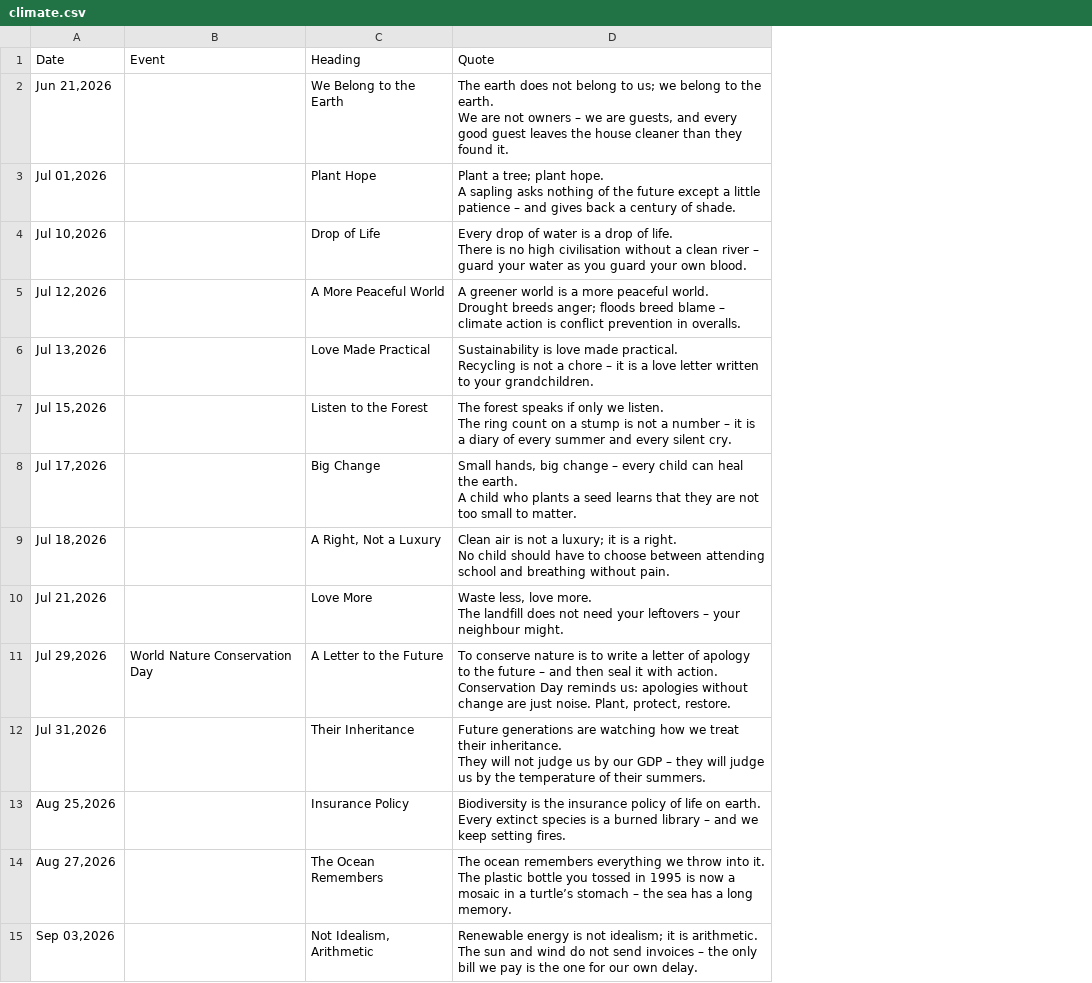
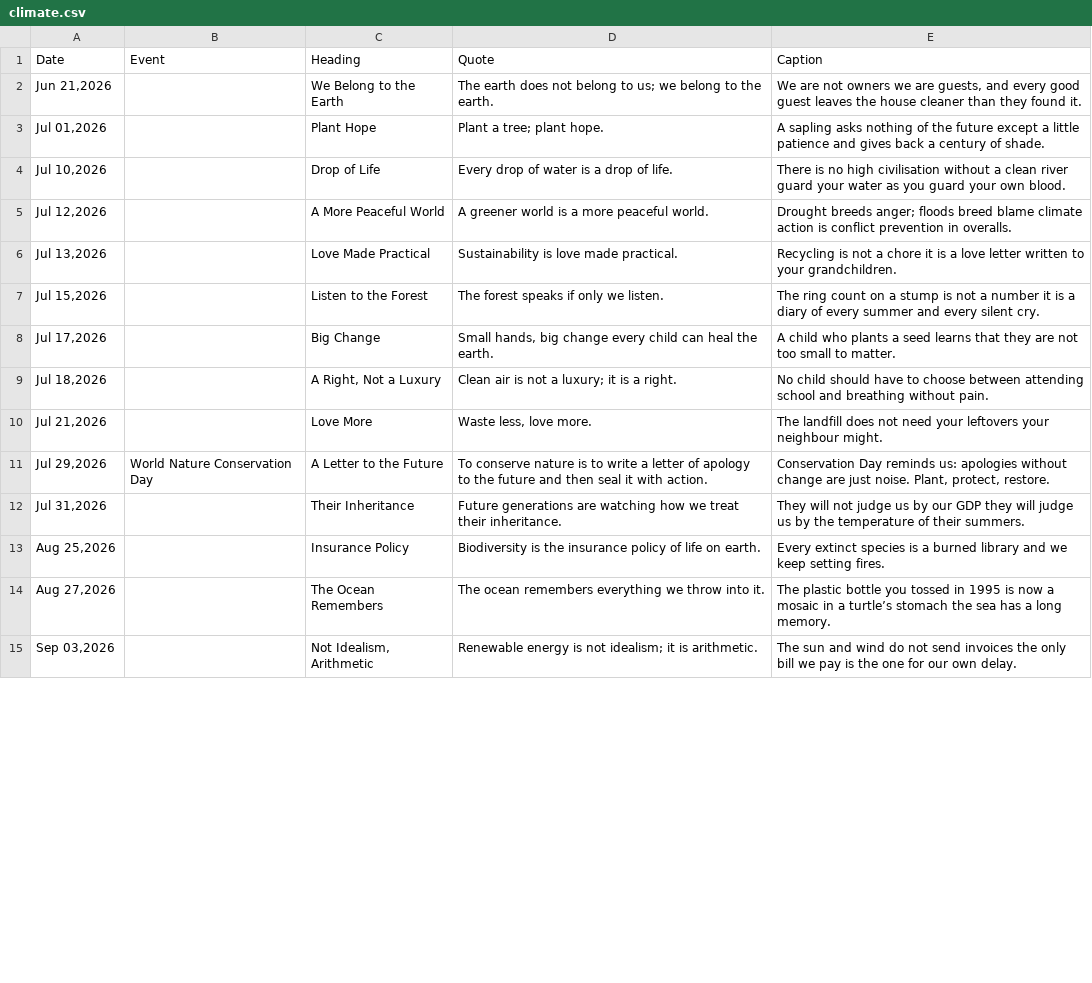
Before and after one commit to Jalte-Diye-Foundation/Cogentic, a CSV file: climate.csv, drawn as a sheet; only a part is shown; ↵ is a line break in a cell; the diff covers the shown part only; the diff names each change by its address in the sheet, - before the commit and + after, or states it on an @@ line.

Commit message:
Update climate.csv

```diff
--- a/climate.csv
+++ b/climate.csv
+column E (Caption), rows 2-15: We are not owners we are guests, and every good guest leaves the house cleaner than they found it. | A sapling asks nothing of the future except a little patience and gives back a century of shade. | There is no high civilisation without a clean river guard your water as you guard your own blood. | Drought breeds anger; floods breed blame climate action is conflict prevention in overalls. | Recycling is not a chore it is a love letter written to your grandchildren. | The ring count on a stump is not a number it is a diary of every summer and every silent cry. | A child who plants a seed learns that they are not too small to matter. | No child should have to choose between attending school and breathing without pain. | The landfill does not need your leftovers your neighbour might. | Conservation Day reminds us: apologies without change are just noise. Plant, protect, restore. | They will not judge us by our GDP they will judge us by the temperature of their summers. | Every extinct species is a burned library and we keep setting fires. | The plastic bottle you tossed in 1995 is now a mosaic in a turtle’s stomach the sea has a long memory. | The sun and wind do not send invoices the only bill we pay is the one for our own delay.
-D2 (Quote): …the earth. ↵ We are not owners – we are guests, and every good guest leaves the house cleaner than they found it.
+D2 (Quote): …the earth.
-D3 (Quote): …plant hope. ↵ A sapling asks nothing of the future except a little patience – and gives back a century of shade.
+D3 (Quote): …plant hope.
-D4 (Quote): …of life. ↵ There is no high civilisation without a clean river – guard your water as you guard your own blood.
+D4 (Quote): …of life.
-D5 (Quote): …peaceful world. ↵ Drought breeds anger; floods breed blame – climate action is conflict prevention in overalls.
+D5 (Quote): …peaceful world.
-D6 (Quote): …made practical. ↵ Recycling is not a chore – it is a love letter written to your grandchildren.
+D6 (Quote): …made practical.
-D7 (Quote): …we listen. ↵ The ring count on a stump is not a number – it is a diary of every summer and every silent cry.
+D7 (Quote): …we listen.
-D8 (Quote): …big change – every child can heal the earth. ↵ A child who plants a seed learns that they are not too small to matter.
+D8 (Quote): …big change every child can heal the earth.
-D9 (Quote): …a right. ↵ No child should have to choose between attending school and breathing without pain.
+D9 (Quote): …a right.
-D10 (Quote): …love more. ↵ The landfill does not need your leftovers – your neighbour might.
+D10 (Quote): …love more.
-D11 (Quote): …the future – and then seal it with action. ↵ Conservation Day reminds us: apologies without change are just noise. Plant, protect, restore.
+D11 (Quote): …the future and then seal it with action.
-D12 (Quote): …their inheritance. ↵ They will not judge us by our GDP – they will judge us by the temperature of their summers.
+D12 (Quote): …their inheritance.
-D13 (Quote): …on earth. ↵ Every extinct species is a burned library – and we keep setting fires.
+D13 (Quote): …on earth.
-D14 (Quote): …into it. ↵ The plastic bottle you tossed in 1995 is now a mosaic in a turtle’s stomach – the sea has a long memory.
+D14 (Quote): …into it.
-D15 (Quote): …is arithmetic. ↵ The sun and wind do not send invoices – the only bill we pay is the one for our own delay.
+D15 (Quote): …is arithmetic.
```
Also changed, not shown: 109 edited cells elsewhere in this file.
